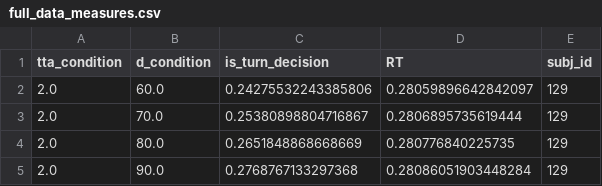
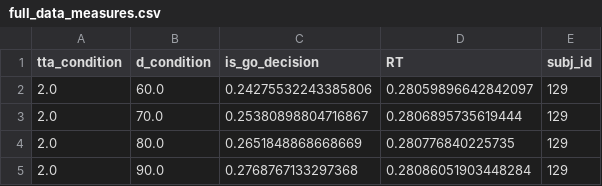
Before and after one commit to cherepaha/evidence_accumulation_in_gap_acceptance, a CSV file: model_fit_results/model_1/simulation_results/full_data_measures.csv, drawn as a sheet; only a part is shown.

```diff
--- a/model_fit_results/model_1/simulation_results/full_data_measures.csv
+++ b/model_fit_results/model_1/simulation_results/full_data_measures.csv
@@ -1,2 +1,2 @@
-tta_condition,d_condition,is_turn_decision,RT,subj_id
+tta_condition,d_condition,is_go_decision,RT,subj_id
 2.0,60.0,0.24275532243385806,0.28059896642842097,129
```
Also changed, not shown: model_fit_results/model_1/simulation_results/cross_validation_8_measures.csv, model_fit_results/model_2/simulation_results/cross_validation_8_measures.csv, 13 other files.
